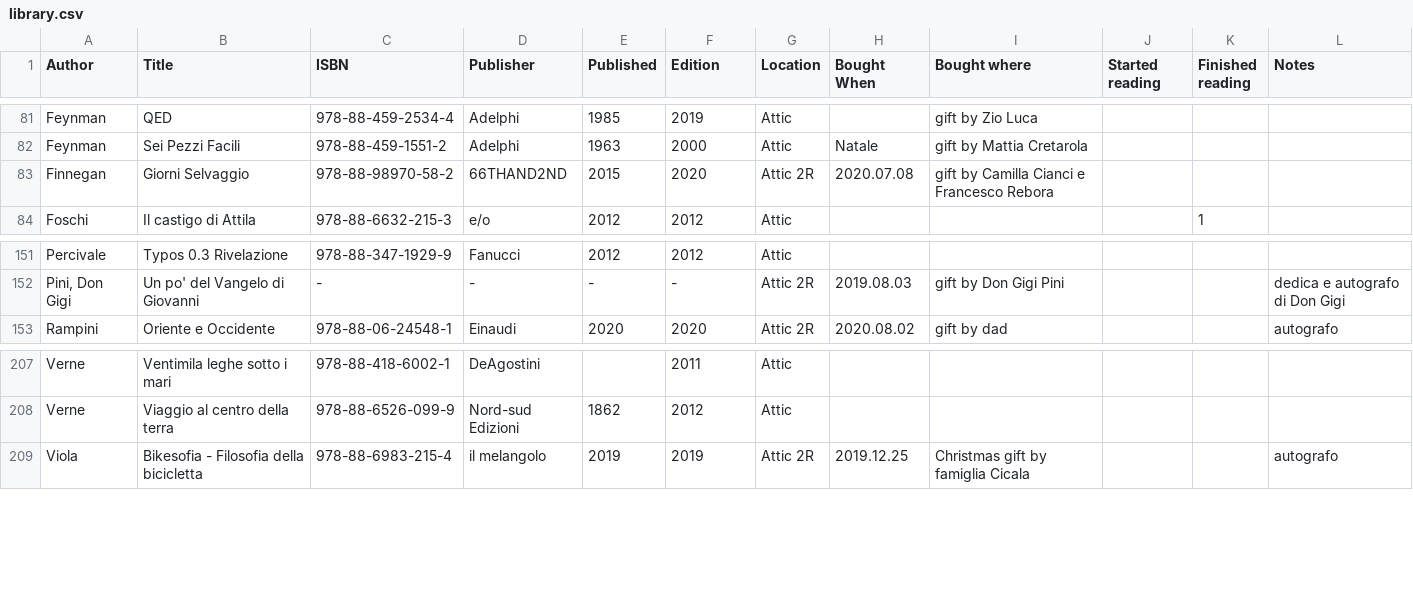
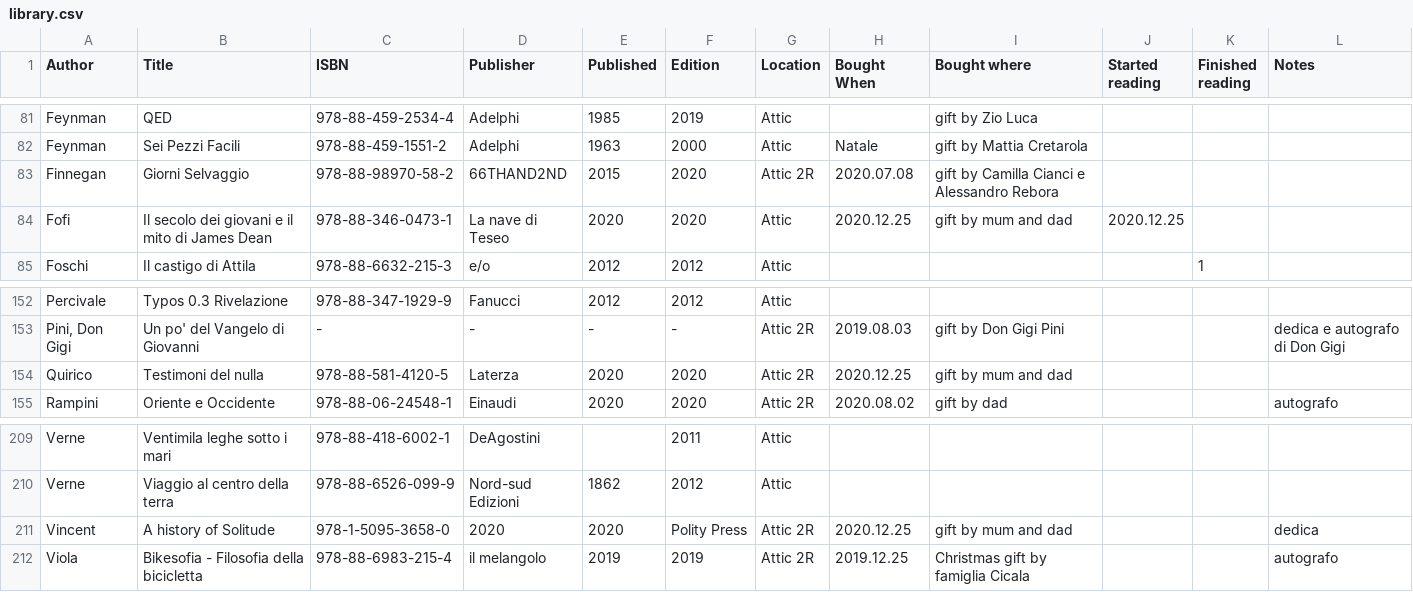
Before and after one commit to xplosionmind/old.tommi.space, a CSV file: _data/library.csv, drawn as a sheet; only a part is shown, gaps mark what is left out.

```diff
--- a/_data/library.csv
+++ b/_data/library.csv
@@ -82,3 +82,4 @@ Feynman,QED,978-88-459-2534-4,Adelphi,1985,2019,Attic,,gift by Zio Luca,,,
 Feynman,Sei Pezzi Facili,978-88-459-1551-2,Adelphi,1963,2000,Attic,Natale,gift by Mattia Cretarola,,,
-Finnegan,Giorni Selvaggio,978-88-98970-58-2,66THAND2ND,2015,2020,Attic 2R,2020.07.08,gift by Camilla Cianci e Francesco Rebora,,,
+Finnegan,Giorni Selvaggio,978-88-98970-58-2,66THAND2ND,2015,2020,Attic 2R,2020.07.08,gift by Camilla Cianci e Alessandro Rebora,,,
+Fofi,Il secolo dei giovani e il mito di James Dean,978-88-346-0473-1,La nave di Teseo,2020,2020,Attic,2020.12.25,gift by mum and dad,2020.12.25,,
 Foschi,Il castigo di Attila,978-88-6632-215-3,e/o,2012,2012,Attic,,,,1,
@@ -152,2 +153,3 @@ Percivale,Typos 0.3 Rivelazione,978-88-347-1929-9,Fanucci,2012,2012,Attic,,,,,
 "Pini, Don Gigi",Un po' del Vangelo di Giovanni,-,-,-,-,Attic 2R,2019.08.03,gift by Don Gigi Pini,,,dedica e autografo di Don Gigi
+Quirico,Testimoni del nulla,978-88-581-4120-5,Laterza,2020,2020,Attic 2R,2020.12.25,gift by mum and dad,,,
 Rampini,Oriente e Occidente,978-88-06-24548-1,Einaudi,2020,2020,Attic 2R,2020.08.02,gift by dad,,,autografo
@@ -208,2 +210,3 @@ Verne,Ventimila leghe sotto i mari,978-88-418-6002-1,DeAgostini,,2011,Attic,,,,,
 Verne,Viaggio al centro della terra,978-88-6526-099-9,Nord-sud Edizioni,1862,2012,Attic,,,,,
+Vincent,A history of Solitude,978-1-5095-3658-0,2020,2020,Polity Press,Attic 2R,2020.12.25,gift by mum and dad,,,dedica
 Viola,Bikesofia - Filosofia della bicicletta,978-88-6983-215-4,il melangolo,2019,2019,Attic 2R,2019.12.25,Christmas gift by famiglia Cicala,,,autografo
```
Also changed, not shown: _data/books-wishlist.csv, 17 other files.
